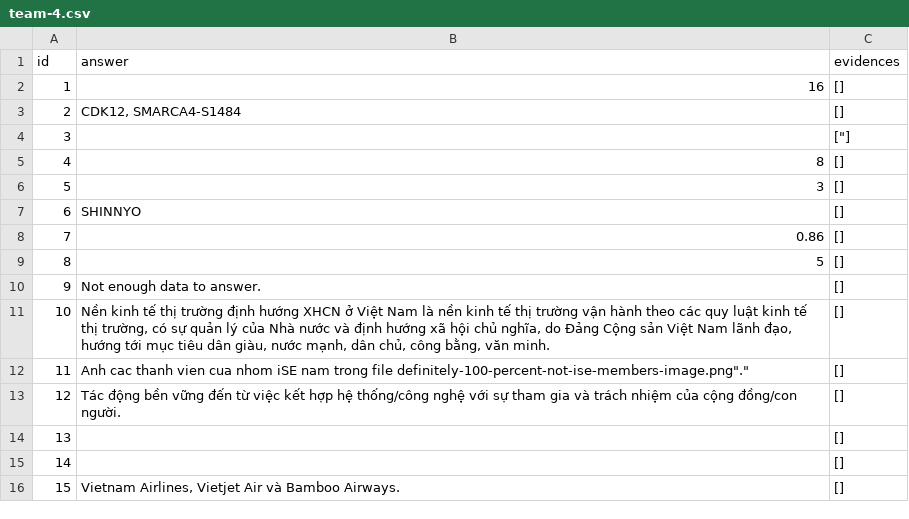
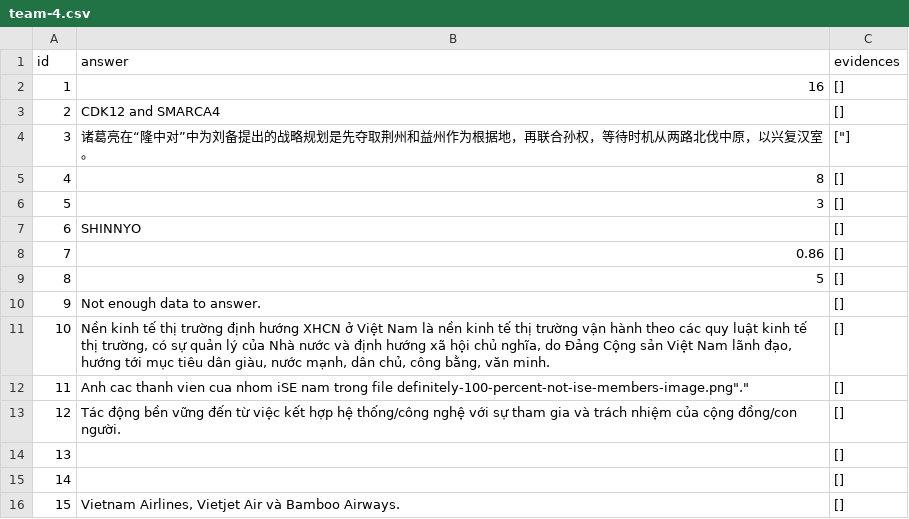
Before and after one commit to thanhvinh0702/LakeAgent, a CSV file: team-4.csv, drawn as a sheet.

```diff
--- a/team-4.csv
+++ b/team-4.csv
@@ -2,4 +2,4 @@ id,answer,evidences
 1,16,"[]"
-2,"CDK12, SMARCA4-S1484","[]"
-3,"","[""]"
+2,"CDK12 and SMARCA4","[]"
+3,"诸葛亮在“隆中对”中为刘备提出的战略规划是先夺取荆州和益州作为根据地，再联合孙权，等待时机从两路北伐中原，以兴复汉室。","[""]"
 4,8,"[]"
```
Also changed, not shown: 16 other files.
